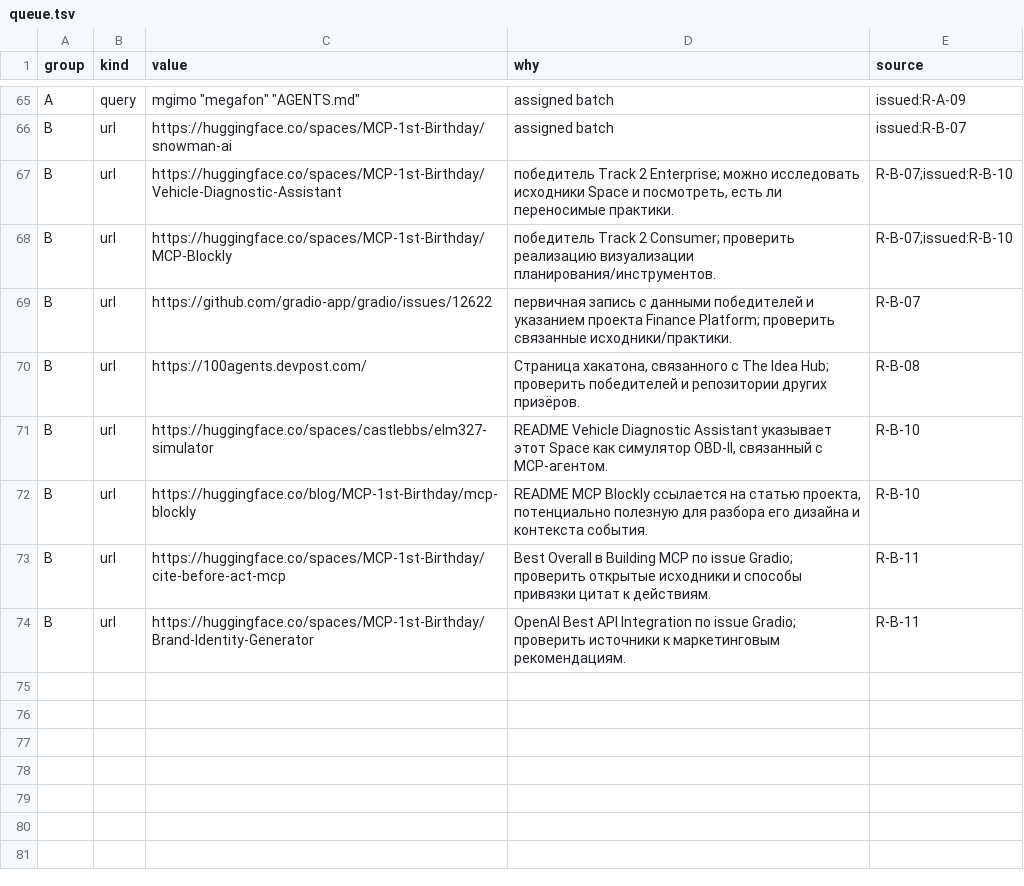
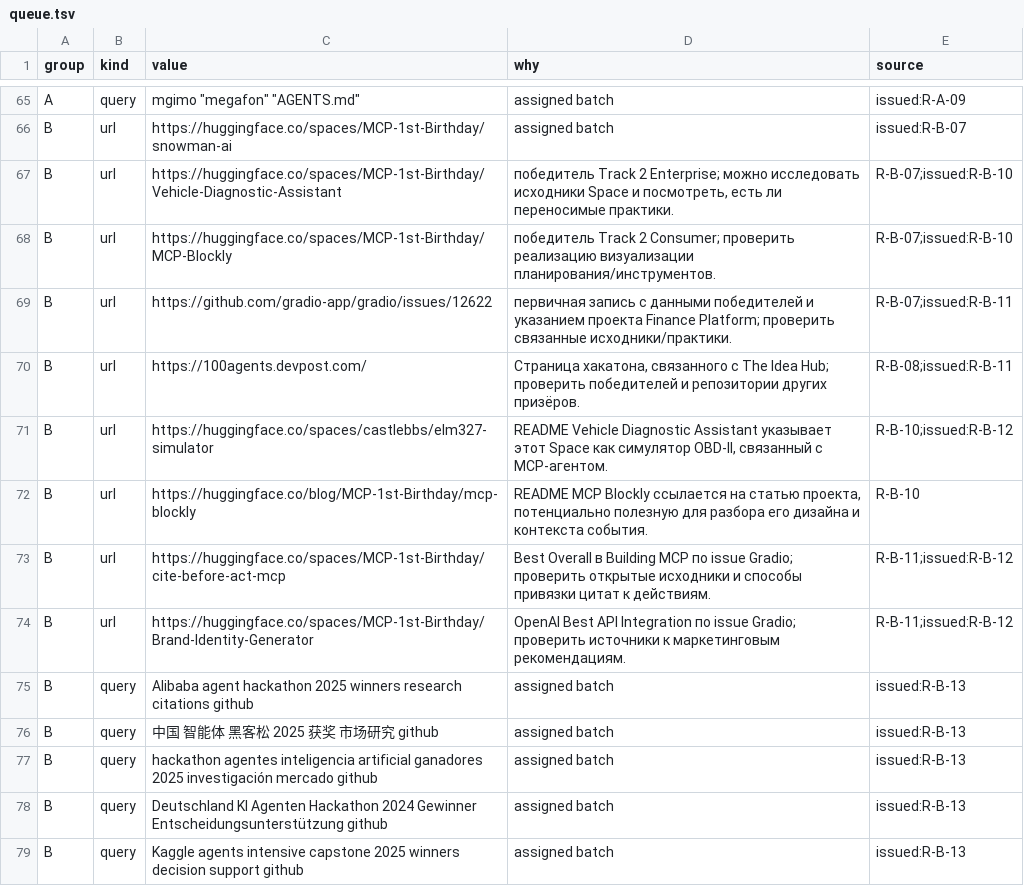
Before and after one commit to Shalioner/mgimo-hackathon, a TSV file: docs/night/research/queue.tsv, drawn as a sheet; only a part is shown, gaps mark what is left out.

Commit message:
night: синтез принят, T02 перепроверена по поправке надзора

```diff
--- a/docs/night/research/queue.tsv
+++ b/docs/night/research/queue.tsv
@@ -68,7 +68,12 @@ B	url	https://huggingface.co/spaces/MCP-1st-Birthday/Vehicle-Diagnostic-Assistan
 B	url	https://huggingface.co/spaces/MCP-1st-Birthday/MCP-Blockly	победитель Track 2 Consumer; проверить реализацию визуализации планирования/инструментов.	R-B-07;issued:R-B-10
-B	url	https://github.com/gradio-app/gradio/issues/12622	первичная запись с данными победителей и указанием проекта Finance Platform; проверить связанные исходники/практики.	R-B-07
-B	url	https://100agents.devpost.com/	Страница хакатона, связанного с The Idea Hub; проверить победителей и репозитории других призёров.	R-B-08
-B	url	https://huggingface.co/spaces/castlebbs/elm327-simulator	README Vehicle Diagnostic Assistant указывает этот Space как симулятор OBD-II, связанный с MCP-агентом.	R-B-10
+B	url	https://github.com/gradio-app/gradio/issues/12622	первичная запись с данными победителей и указанием проекта Finance Platform; проверить связанные исходники/практики.	R-B-07;issued:R-B-11
+B	url	https://100agents.devpost.com/	Страница хакатона, связанного с The Idea Hub; проверить победителей и репозитории других призёров.	R-B-08;issued:R-B-11
+B	url	https://huggingface.co/spaces/castlebbs/elm327-simulator	README Vehicle Diagnostic Assistant указывает этот Space как симулятор OBD-II, связанный с MCP-агентом.	R-B-10;issued:R-B-12
 B	url	https://huggingface.co/blog/MCP-1st-Birthday/mcp-blockly	README MCP Blockly ссылается на статью проекта, потенциально полезную для разбора его дизайна и контекста события.	R-B-10
-B	url	https://huggingface.co/spaces/MCP-1st-Birthday/cite-before-act-mcp	Best Overall в Building MCP по issue Gradio; проверить открытые исходники и способы привязки цитат к действиям.	R-B-11
-B	url	https://huggingface.co/spaces/MCP-1st-Birthday/Brand-Identity-Generator	OpenAI Best API Integration по issue Gradio; проверить источники к маркетинговым рекомендациям.	R-B-11
+B	url	https://huggingface.co/spaces/MCP-1st-Birthday/cite-before-act-mcp	Best Overall в Building MCP по issue Gradio; проверить открытые исходники и способы привязки цитат к действиям.	R-B-11;issued:R-B-12
+B	url	https://huggingface.co/spaces/MCP-1st-Birthday/Brand-Identity-Generator	OpenAI Best API Integration по issue Gradio; проверить источники к маркетинговым рекомендациям.	R-B-11;issued:R-B-12
+B	query	Alibaba agent hackathon 2025 winners research citations github	assigned batch	issued:R-B-13
+B	query	中国 智能体 黑客松 2025 获奖 市场研究 github	assigned batch	issued:R-B-13
+B	query	hackathon agentes inteligencia artificial ganadores 2025 investigación mercado github	assigned batch	issued:R-B-13
+B	query	Deutschland KI Agenten Hackathon 2024 Gewinner Entscheidungsunterstützung github	assigned batch	issued:R-B-13
+B	query	Kaggle agents intensive capstone 2025 winners decision support github	assigned batch	issued:R-B-13
```
Also changed, not shown: 2 other files.
